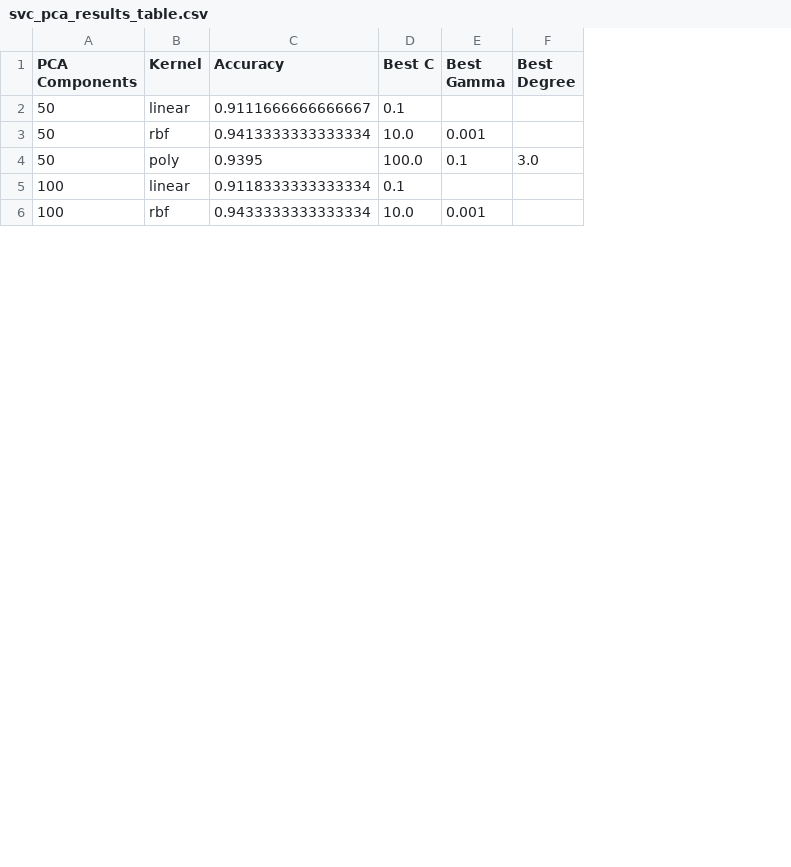
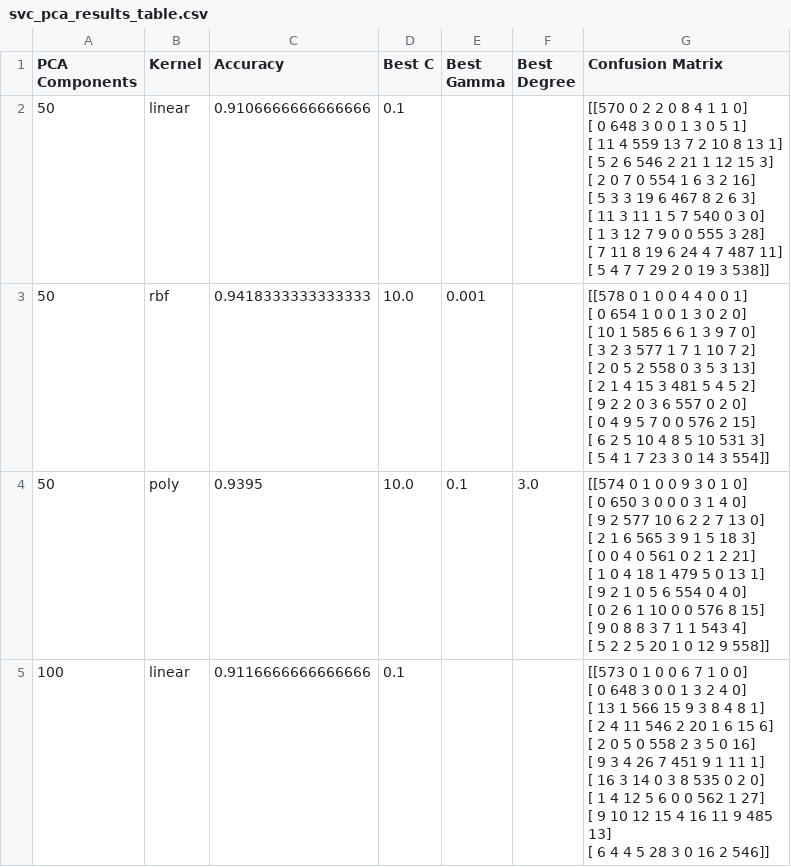
Before and after one commit to dcazih/ML-pipline-hyperparmeter-tuning, a CSV file: svc_pca_results_table.csv, drawn as a sheet; only a part is shown; removed rows and columns are numbered as before the commit, all else as after; ↵ is a line break in a cell; the diff covers the shown part only; the diff names each change by its address in the sheet, - before the commit and + after, or states it on an @@ line.

```diff
--- a/svc_pca_results_table.csv
+++ b/svc_pca_results_table.csv
+column G (Confusion Matrix), rows 2-5: [[570 0 2 2 0 8 4 1 1 0] ↵ [ 0 648 3 0 0 1 3 0 5 1] ↵ [ 11 4 559 13 7 2 10 8 13 1] ↵ [ 5 2 6 546 2 21 1 12 15 3] ↵ [ 2 0 7 0 554 1 6 3 2 16] ↵ [ 5 3 3 19 6 467 8 2 6 3] ↵ [ 11 3 11 1 5 7 540 0 3 0] ↵ [ 1 3 12 7 9 0 0 555 3 28] ↵ [ 7 11 8 19 6 24 4 7 487 11] ↵ [ 5 4 7 7 29 2 0 19 3 538]] | [[578 0 1 0 0 4 4 0 0 1] ↵ [ 0 654 1 0 0 1 3 0 2 0] ↵ [ 10 1 585 6 6 1 3 9 7 0] ↵ [ 3 2 3 577 1 7 1 10 7 2] ↵ [ 2 0 5 2 558 0 3 5 3 13] ↵ [ 2 1 4 15 3 481 5 4 5 2] ↵ [ 9 2 2 0 3 6 557 0 2 0] ↵ [ 0 4 9 5 7 0 0 576 2 15] ↵ [ 6 2 5 10 4 8 5 10 531 3] ↵ [ 5 4 1 7 23 3 0 14 3 554]] | [[574 0 1 0 0 9 3 0 1 0] ↵ [ 0 650 3 0 0 0 3 1 4 0] ↵ [ 9 2 577 10 6 2 2 7 13 0] ↵ [ 2 1 6 565 3 9 1 5 18 3] ↵ [ 0 0 4 0 561 0 2 1 2 21] ↵ [ 1 0 4 18 1 479 5 0 13 1] ↵ [ 9 2 1 0 5 6 554 0 4 0] ↵ [ 0 2 6 1 10 0 0 576 8 15] ↵ [ 9 0 8 8 3 7 1 1 543 4] ↵ [ 5 2 2 5 20 1 0 12 9 558]] | [[573 0 1 0 0 6 7 1 0 0] ↵ [ 0 648 3 0 0 1 3 2 4 0] ↵ [ 13 1 566 15 9 3 8 4 8 1] ↵ [ 2 4 11 546 2 20 1 6 15 6] ↵ [ 2 0 5 0 558 2 3 5 0 16] ↵ [ 9 3 4 26 7 451 9 1 11 1] ↵ [ 16 3 14 0 3 8 535 0 2 0] ↵ [ 1 4 12 5 6 0 0 562 1 27] ↵ [ 9 10 12 15 4 16 11 9 485 13] ↵ [ 6 4 4 5 28 3 0 16 2 546]]
-C2 (Accuracy): 0.9111666666666667
+C2 (Accuracy): 0.9106666666666666
-C3 (Accuracy): 0.9413333333333334
+C3 (Accuracy): 0.9418333333333333
-D4 (Best C): 100.0
+D4 (Best C): 10.0
-C5 (Accuracy): 0.9118333333333334
+C5 (Accuracy): 0.9116666666666666
-row 6: 100 | rbf | 0.9433333333333334 | 10.0 | 0.001
```
Also changed, not shown: 1 added row and 8 edited cells elsewhere in this file, svc_pca_results_table_fasion_mnist.csv, 1 other file.
